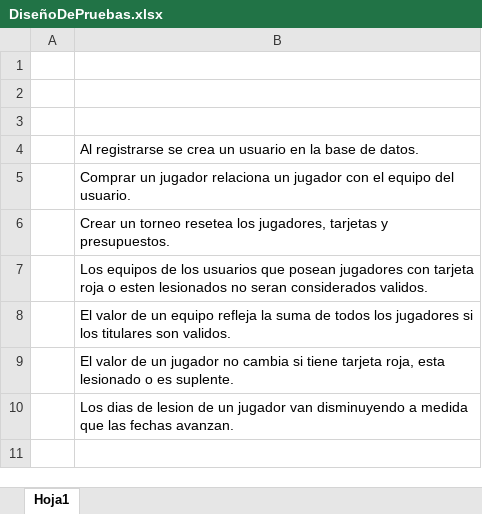
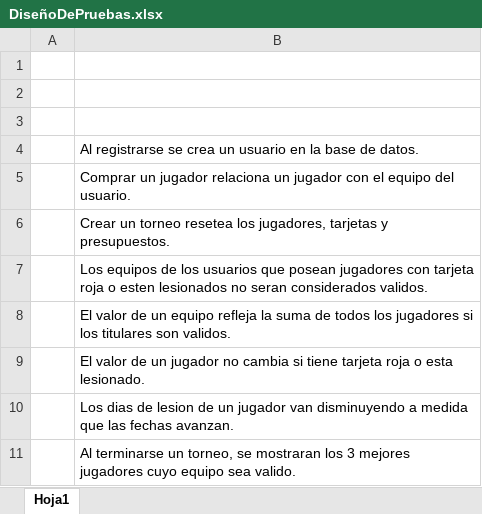
Before and after one commit to lbotano/GranTT, an Excel workbook: DiseñoDePruebas.xlsx, sheet Hoja1, drawn as a sheet; values as stored, in another font and other column widths than the file's, no borders; the diff names each change by its address in the sheet, - before the commit and + after, or states it on an @@ line.

```diff
--- a/DiseñoDePruebas.xlsx (sheet Hoja1)
+++ b/DiseñoDePruebas.xlsx (sheet Hoja1)
-B9: …tiene tarjeta roja, esta lesionado o es suplente.
+B9: …tiene tarjeta roja o esta lesionado.
+row 11:  | Al terminarse un torneo, se mostraran los 3 mejores jugadores cuyo equipo sea valido.
```
Also changed, not shown: 8 other files.
